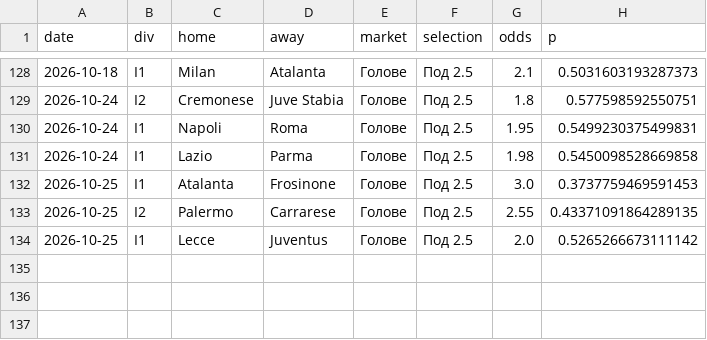
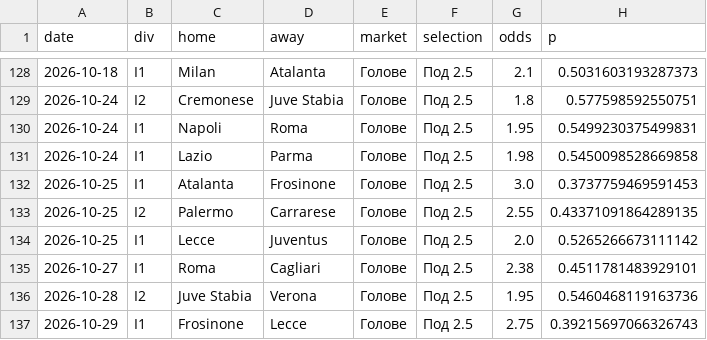
Before and after one commit to mnikolov9/football-prediction, a CSV file: data/log/value_bets.csv, drawn as a sheet; only a part is shown, gaps mark what is left out.

```diff
--- a/data/log/value_bets.csv
+++ b/data/log/value_bets.csv
@@ -134 +134,4 @@ date,div,home,away,market,selection,odds,p
 2026-10-25,I1,Lecce,Juventus,Голове,Под 2.5,2.0,0.5265266673111142
+2026-10-27,I1,Roma,Cagliari,Голове,Под 2.5,2.38,0.4511781483929101
+2026-10-28,I2,Juve Stabia,Verona,Голове,Под 2.5,1.95,0.5460468119163736
+2026-10-29,I1,Frosinone,Lecce,Голове,Под 2.5,2.75,0.39215697066326743
```
Also changed, not shown: data/log/daily_bets.csv, data/log/motd.csv, 5 other files.
